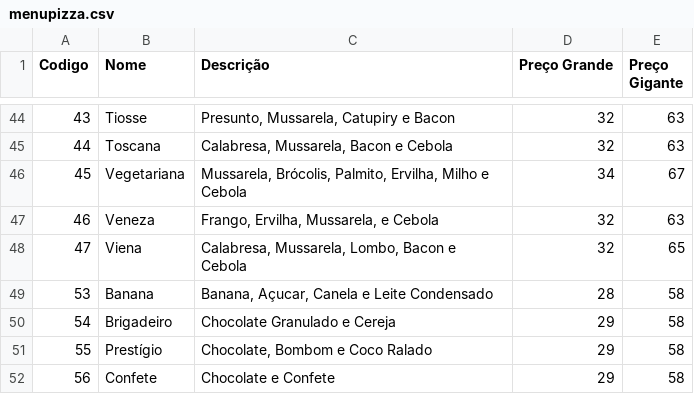
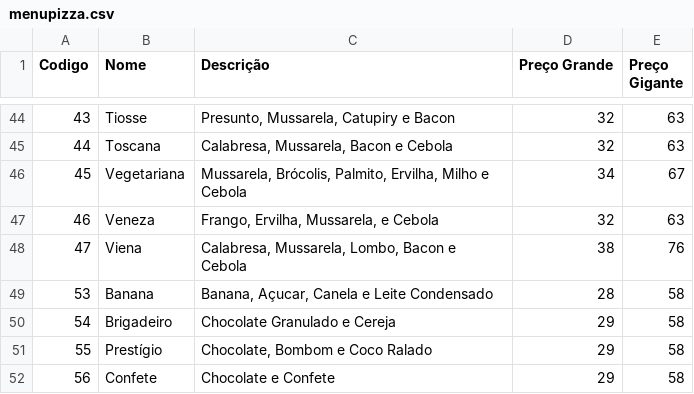
Before and after one commit to Jyunri/Pizzaria-do-Cheff, a CSV file: app/src/main/res/raw/menupizza.csv, drawn as a sheet; only a part is shown, gaps mark what is left out.

```diff
--- a/app/src/main/res/raw/menupizza.csv
+++ b/app/src/main/res/raw/menupizza.csv
@@ -47,3 +47,3 @@ Codigo,Nome,Descrição,Preço Grande,Preço Gigante
 46,Veneza,"Frango, Ervilha, Mussarela, e Cebola",32,63
-47,Viena,"Calabresa, Mussarela, Lombo, Bacon e Cebola",32,65
+47,Viena,"Calabresa, Mussarela, Lombo, Bacon e Cebola",38,76
 53,Banana,"Banana, Açucar, Canela e Leite Condensado",28,58
```
Also changed, not shown: app/src/main/res/raw/menupizza3.csv, 12 other files.
